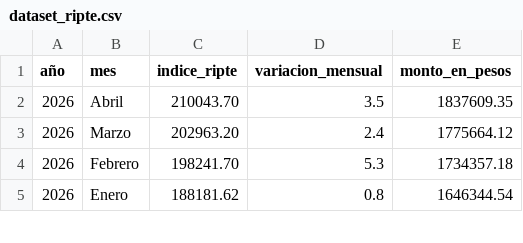
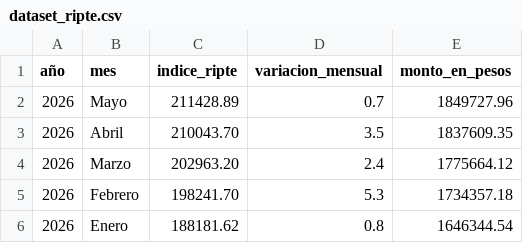
Before and after one commit to tribunaldeltrabajo/sistema_tribunal, a CSV file: data/dataset_ripte.csv, drawn as a sheet; only a part is shown.

Commit message:
Update dataset_ripte.csv

```diff
--- a/data/dataset_ripte.csv
+++ b/data/dataset_ripte.csv
@@ -1,2 +1,3 @@
 año,mes,indice_ripte,variacion_mensual,monto_en_pesos
+2026,Mayo,211428.89,0.7,1849727.96
 2026,Abril,210043.70,3.5,1837609.35
```
